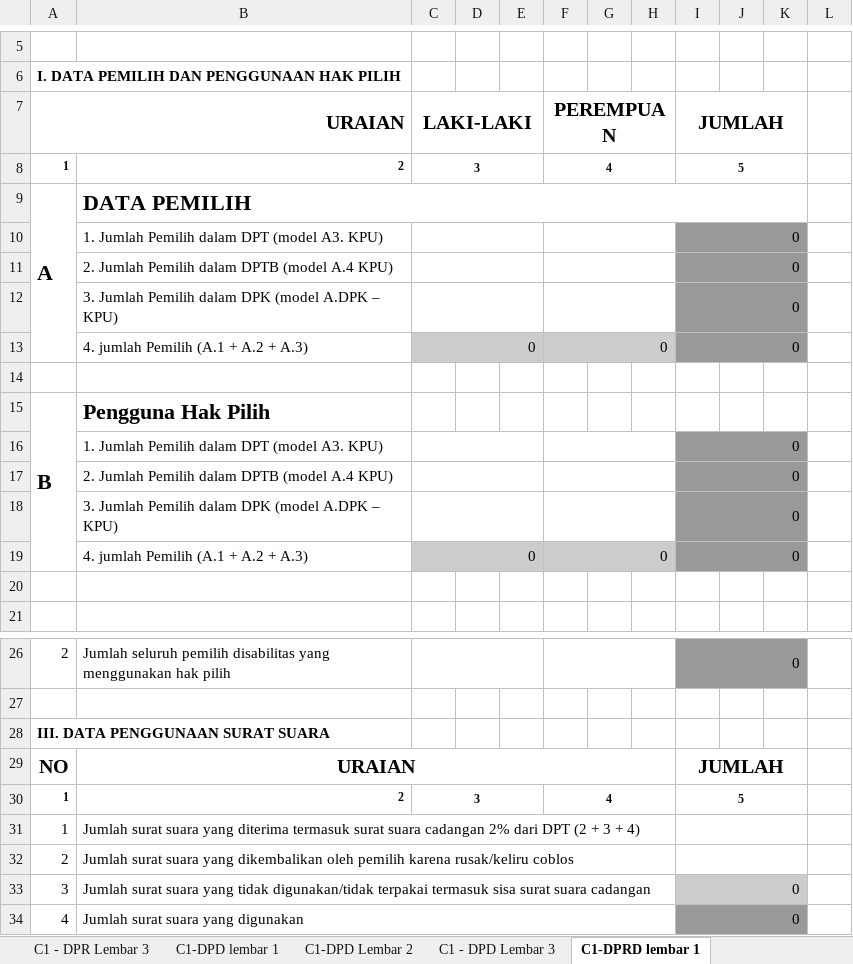
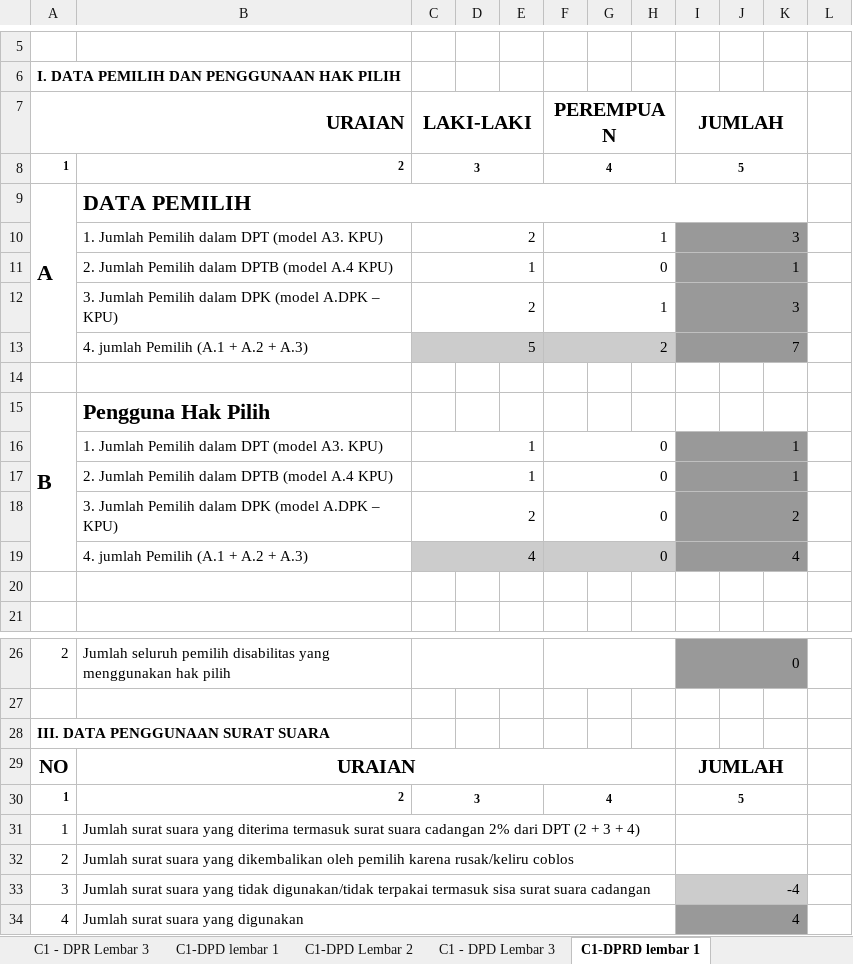
Before and after one commit to kunderemp/hitungC1, an Excel workbook: Contoh Hitung C1versi field tunggal dengan DPT dan DPTb.xlsx, sheet C1-DPRD lembar 1, drawn as a sheet; only a part is shown, gaps mark what is left out; values as stored, in another font and other column widths than the file's, no borders; removed rows and columns are numbered as before the commit, all else as after; the diff names each change by its address in the sheet, - before the commit and + after, or states it on an @@ line.

Commit message:
add DPT,DPTb, DPK and add DPT Hadir
And some of summary of DPT, DPTb, and DPK would be copied to
C1-*- lembar 1

```diff
--- a/Contoh Hitung C1versi field tunggal dengan DPT dan DPTb.xlsx (sheet C1-DPRD lembar 1)
+++ b/Contoh Hitung C1versi field tunggal dengan DPT dan DPTb.xlsx (sheet C1-DPRD lembar 1)
-row 10:  | 1. Jumlah Pemilih dalam DPT (model A3. KPU) |  |  |  |  |  |  | 0
-row 11:  | 2. Jumlah Pemilih dalam DPTB (model A.4 KPU) |  |  |  |  |  |  | 0
-row 12:  | 3. Jumlah Pemilih dalam DPK (model A.DPK – KPU) |  |  |  |  |  |  | 0
-row 13:  | 4. jumlah Pemilih (A.1 + A.2 + A.3) | 0 |  |  | 0 |  |  | 0
+row 10:  | 1. Jumlah Pemilih dalam DPT (model A3. KPU) | 2 |  |  | 1 |  |  | 3
+row 11:  | 2. Jumlah Pemilih dalam DPTB (model A.4 KPU) | 1 |  |  | 0 |  |  | 1
+row 12:  | 3. Jumlah Pemilih dalam DPK (model A.DPK – KPU) | 2 |  |  | 1 |  |  | 3
+row 13:  | 4. jumlah Pemilih (A.1 + A.2 + A.3) | 5 |  |  | 2 |  |  | 7
-row 16:  | 1. Jumlah Pemilih dalam DPT (model A3. KPU) |  |  |  |  |  |  | 0
-row 17:  | 2. Jumlah Pemilih dalam DPTB (model A.4 KPU) |  |  |  |  |  |  | 0
-row 18:  | 3. Jumlah Pemilih dalam DPK (model A.DPK – KPU) |  |  |  |  |  |  | 0
-row 19:  | 4. jumlah Pemilih (A.1 + A.2 + A.3) | 0 |  |  | 0 |  |  | 0
+row 16:  | 1. Jumlah Pemilih dalam DPT (model A3. KPU) | 1 |  |  | 0 |  |  | 1
+row 17:  | 2. Jumlah Pemilih dalam DPTB (model A.4 KPU) | 1 |  |  | 0 |  |  | 1
+row 18:  | 3. Jumlah Pemilih dalam DPK (model A.DPK – KPU) | 2 |  |  | 0 |  |  | 2
+row 19:  | 4. jumlah Pemilih (A.1 + A.2 + A.3) | 4 |  |  | 0 |  |  | 4
-I33: 0
+I33: -4
-I34: 0
+I34: 4
```
Also changed, not shown: sheet C1-PPWP lembar 1, sheet C1-DPR lembar 1, sheet C1-DPRD KotaDesa lembar 1, sheet C1-DPD lembar 1, sheet Disclaimer, sheet DPT, 6 more sheets, other sheet tabs, formulas that keep their value, 1 other file.
